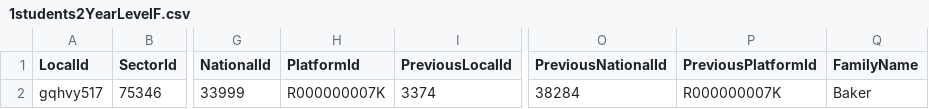
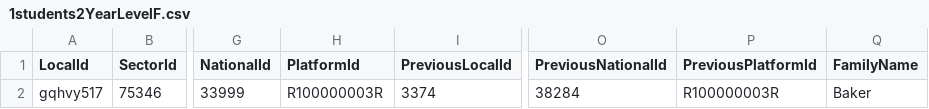
Before and after one commit to nsip/nias2, a CSV file: unit_test_files/1students2YearLevelF.csv, drawn as a sheet; only a part is shown, gaps mark what is left out; the diff names each change by its address in the sheet, - before the commit and + after, or states it on an @@ line.

```diff
--- a/unit_test_files/1students2YearLevelF.csv
+++ b/unit_test_files/1students2YearLevelF.csv
-H2 (PlatformId): R000000007K
+H2 (PlatformId): R100000003R
-P2 (PreviousPlatformId): R000000007K
+P2 (PreviousPlatformId): R100000003R
```
Also changed, not shown: unit_test_files/1studentMalformedPlatformStudentID.csv, unit_test_files/1students2MissingParent2LOTE.csv, 38 other files.
